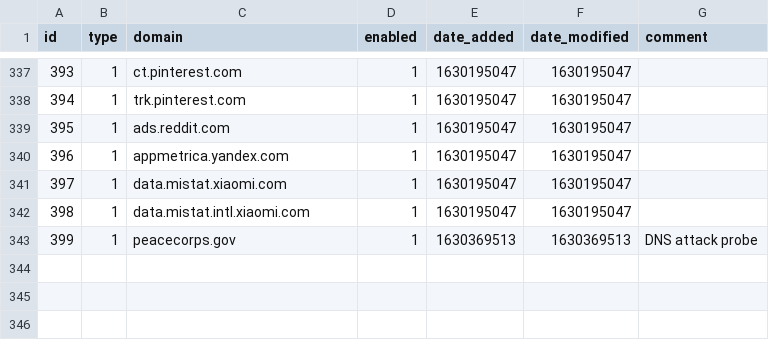
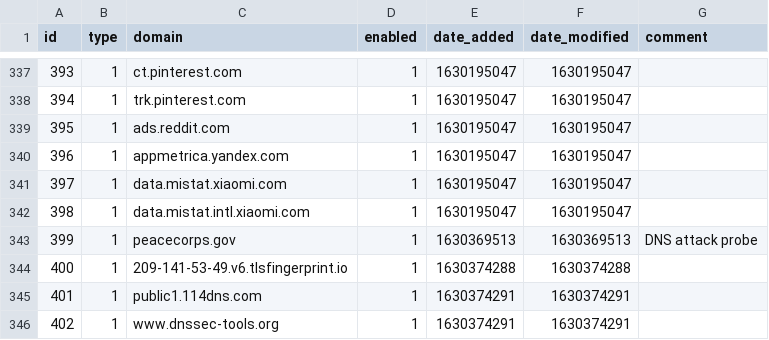
Before and after one commit to dhcpserver/my-pihole-lists, a CSV file: domainlist.csv, drawn as a sheet; only a part is shown, gaps mark what is left out.

Commit message:
Updated August 30, 2021  6:56PM

```diff
--- a/domainlist.csv
+++ b/domainlist.csv
@@ -343 +343,4 @@ id,type,domain,enabled,date_added,date_modified,comment
 399,1,peacecorps.gov,1,1630369513,1630369513,"DNS attack probe"
+400,1,209-141-53-49.v6.tlsfingerprint.io,1,1630374288,1630374288,
+401,1,public1.114dns.com,1,1630374291,1630374291,
+402,1,www.dnssec-tools.org,1,1630374291,1630374291,
```
